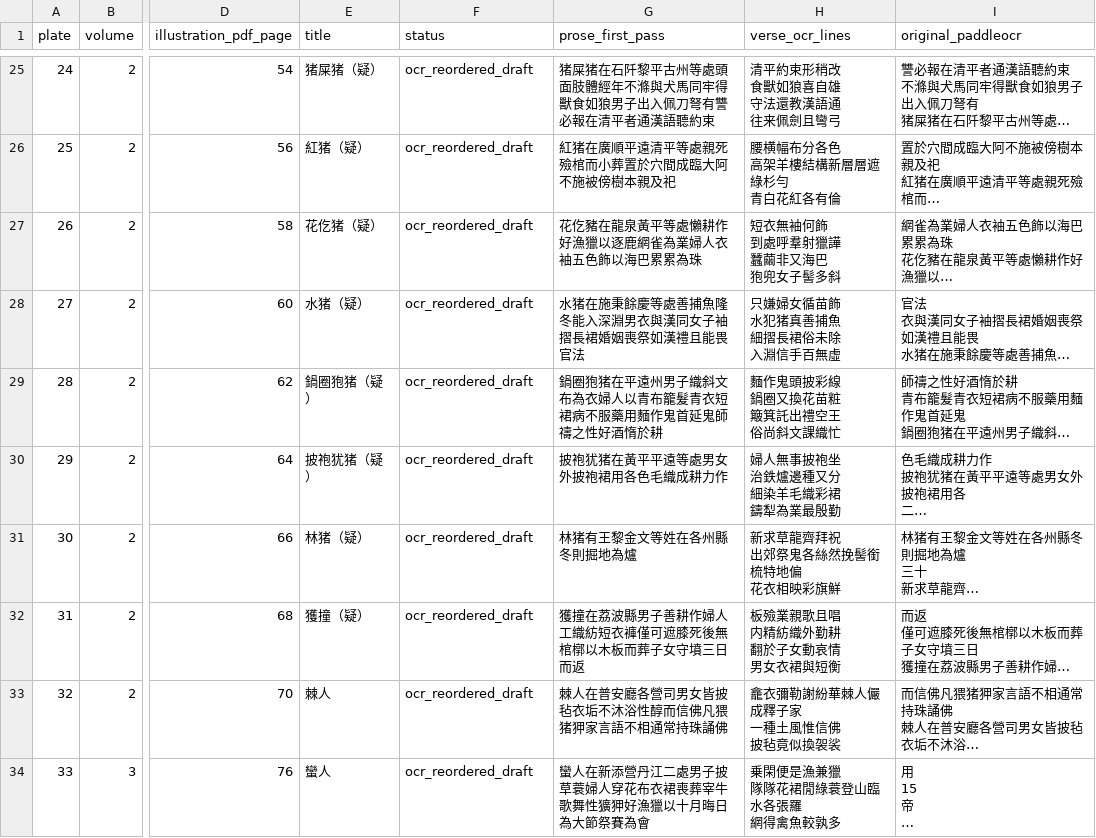
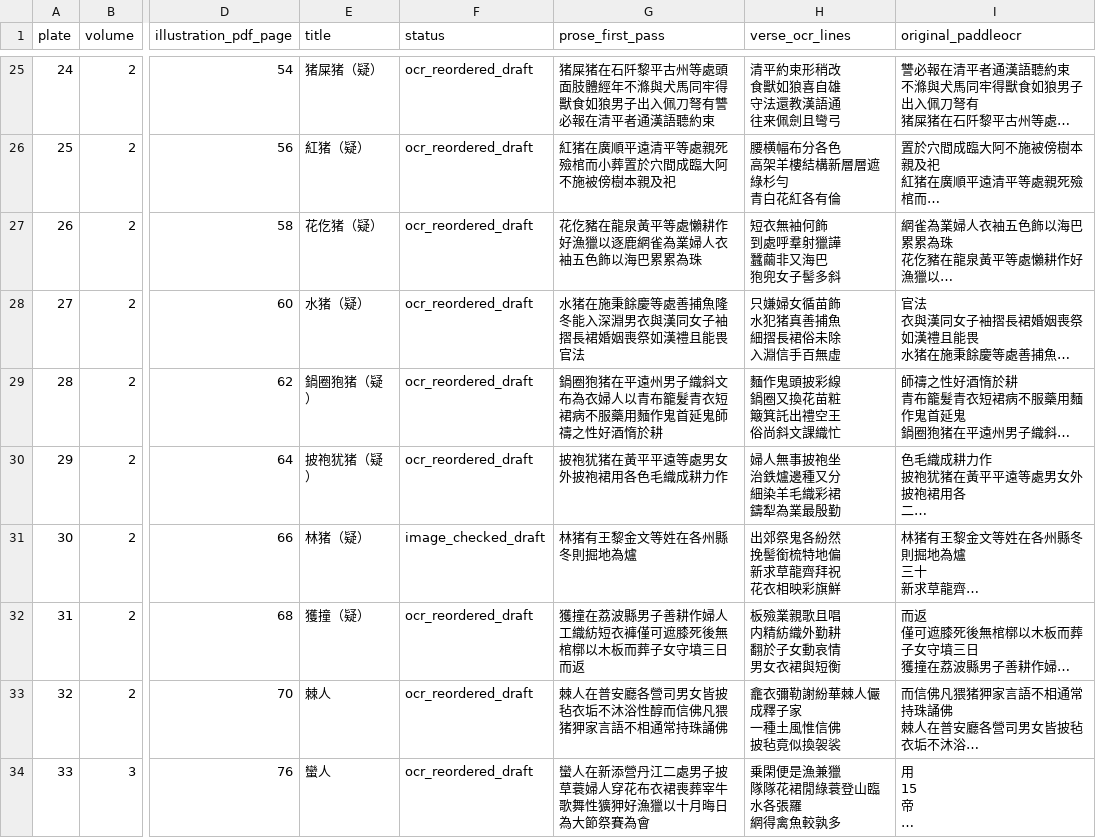
Before and after one commit to jinjuwu01/miao-albums, a CSV file: data/review_batches/miaoman-82-ocr-comparison.csv, drawn as a sheet; only a part is shown, gaps mark what is left out; long unchanged cells end in …; ↵ is a line break in a cell; the diff covers the shown part only; the diff names each change by its address in the sheet, - before the commit and + after, or states it on an @@ line.

Commit message:
Sync comparison CSV to newly checked page readings

```diff
--- a/data/review_batches/miaoman-82-ocr-comparison.csv
+++ b/data/review_batches/miaoman-82-ocr-comparison.csv
-F31 (status): ocr_reordered_draft
+F31 (status): image_checked_draft
-H31 (verse_ocr_lines): 新求草龍齊拜祝 ↵ 出郊祭鬼各絲然挽髻銜梳特地偏 ↵ 花衣相映彩旗鮮
+H31 (verse_ocr_lines): 出郊祭鬼各紛然 ↵ 挽髻銜梳特地偏 ↵ 新求草龍齊拜祝 ↵ 花衣相映彩旗鮮
```
Also changed, not shown: 5 edited cells elsewhere in this file.
